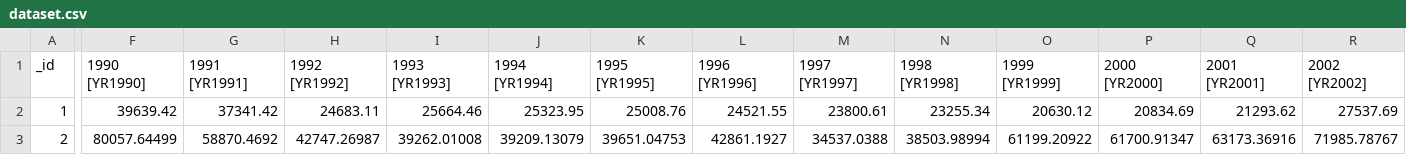
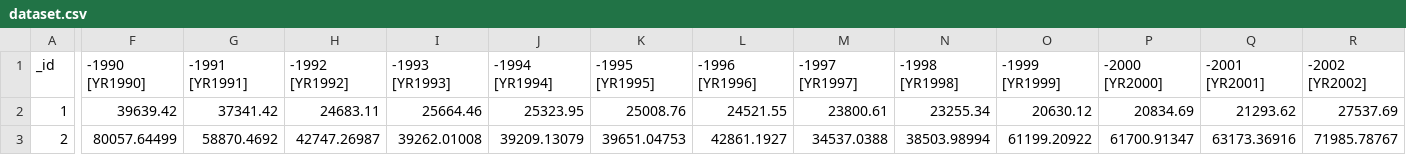
Before and after one commit to MichelazzoLeonardo/Agenda-2030-dataset, a CSV file: dataset.csv, drawn as a sheet; only a part is shown, gaps mark what is left out; the diff covers the shown part only; the diff names each change by its address in the sheet, - before the commit and + after, or states it on an @@ line.

Commit message:
Update dataset.csv

```diff
--- a/dataset.csv
+++ b/dataset.csv
-F1: 1990 [YR1990]
+F1: -1990 [YR1990]
-G1: 1991 [YR1991]
+G1: -1991 [YR1991]
-H1: 1992 [YR1992]
+H1: -1992 [YR1992]
-I1: 1993 [YR1993]
+I1: -1993 [YR1993]
-J1: 1994 [YR1994]
+J1: -1994 [YR1994]
-K1: 1995 [YR1995]
+K1: -1995 [YR1995]
-L1: 1996 [YR1996]
+L1: -1996 [YR1996]
-M1: 1997 [YR1997]
+M1: -1997 [YR1997]
-N1: 1998 [YR1998]
+N1: -1998 [YR1998]
-O1: 1999 [YR1999]
+O1: -1999 [YR1999]
-P1: 2000 [YR2000]
+P1: -2000 [YR2000]
-Q1: 2001 [YR2001]
+Q1: -2001 [YR2001]
-R1: 2002 [YR2002]
+R1: -2002 [YR2002]
```
Also changed, not shown: 12 edited cells elsewhere in this file.
